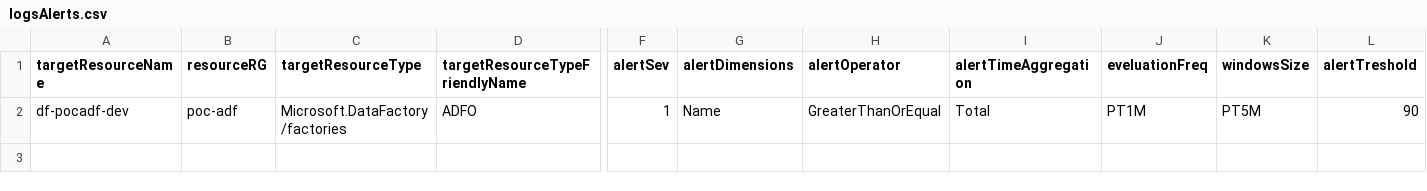
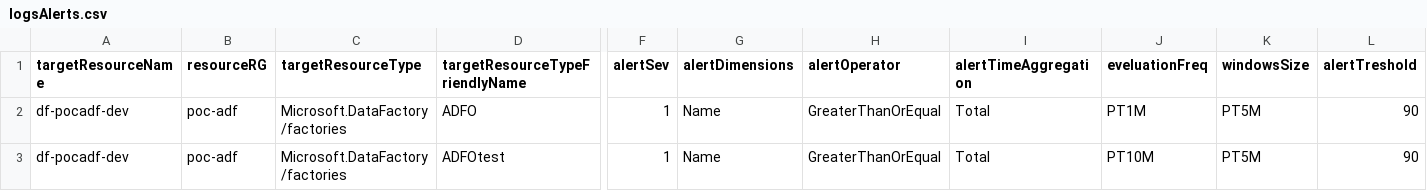
Before and after one commit to sebastienleroy59/testsyncrodevops, a CSV file: AlertsDefinitions/logsAlerts.csv, drawn as a sheet; only a part is shown, gaps mark what is left out; rows hold the shown columns only; the diff names each change by its address in the sheet, - before the commit and + after, or states it on an @@ line.

Commit message:
te

```diff
--- a/AlertsDefinitions/logsAlerts.csv
+++ b/AlertsDefinitions/logsAlerts.csv
+row 3: df-pocadf-dev | poc-adf | Microsoft.DataFactory/factories | ADFOtest | 1 | Name | GreaterThanOrEqual | Total | PT10M | PT5M | 90
```
